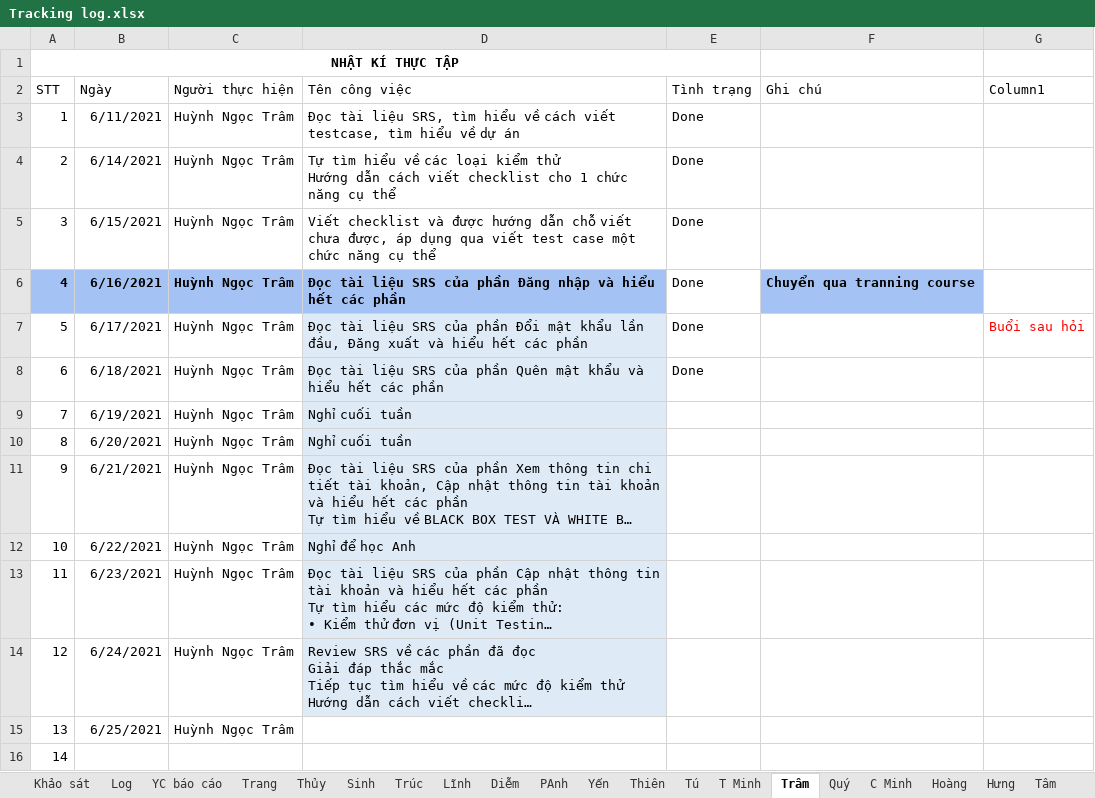
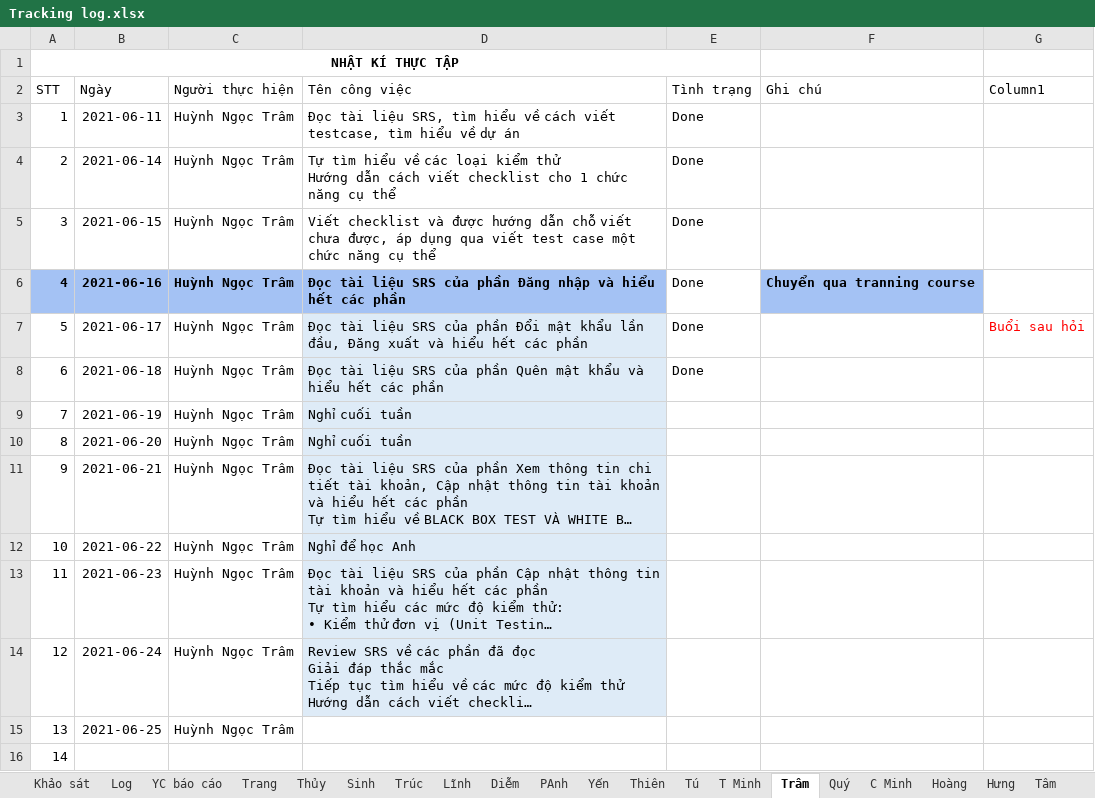
Before and after one commit to nhamct/TTNN44K, an Excel workbook: Tracking log.xlsx, sheet Trâm, drawn as a sheet; long unchanged cells end in …; values as stored, in another font and other column widths than the file's, no borders; table styles not drawn; the diff names each change by its address in the sheet, - before the commit and + after, or states it on an @@ line.

```diff
--- a/Tracking log.xlsx (sheet Trâm)
+++ b/Tracking log.xlsx (sheet Trâm)
-B3 (Ngày): 6/11/2021
+B3 (Ngày): 2021-06-11
-B4 (Ngày): 6/14/2021
+B4 (Ngày): 2021-06-14
-B5 (Ngày): 6/15/2021
+B5 (Ngày): 2021-06-15
-B6 (Ngày): 6/16/2021
+B6 (Ngày): 2021-06-16
-B7 (Ngày): 6/17/2021
+B7 (Ngày): 2021-06-17
-B8 (Ngày): 6/18/2021
+B8 (Ngày): 2021-06-18
-B9 (Ngày): 6/19/2021
+B9 (Ngày): 2021-06-19
-B10 (Ngày): 6/20/2021
+B10 (Ngày): 2021-06-20
-B11 (Ngày): 6/21/2021
+B11 (Ngày): 2021-06-21
-B12 (Ngày): 6/22/2021
+B12 (Ngày): 2021-06-22
-B13 (Ngày): 6/23/2021
+B13 (Ngày): 2021-06-23
-B14 (Ngày): 6/24/2021
+B14 (Ngày): 2021-06-24
-B15 (Ngày): 6/25/2021
+B15 (Ngày): 2021-06-25
```
Also changed, not shown: sheet Tâm, sheet Thiên, sheet Quý, sheet Sinh, sheet Hoàng, sheet PAnh, 7 more sheets.
